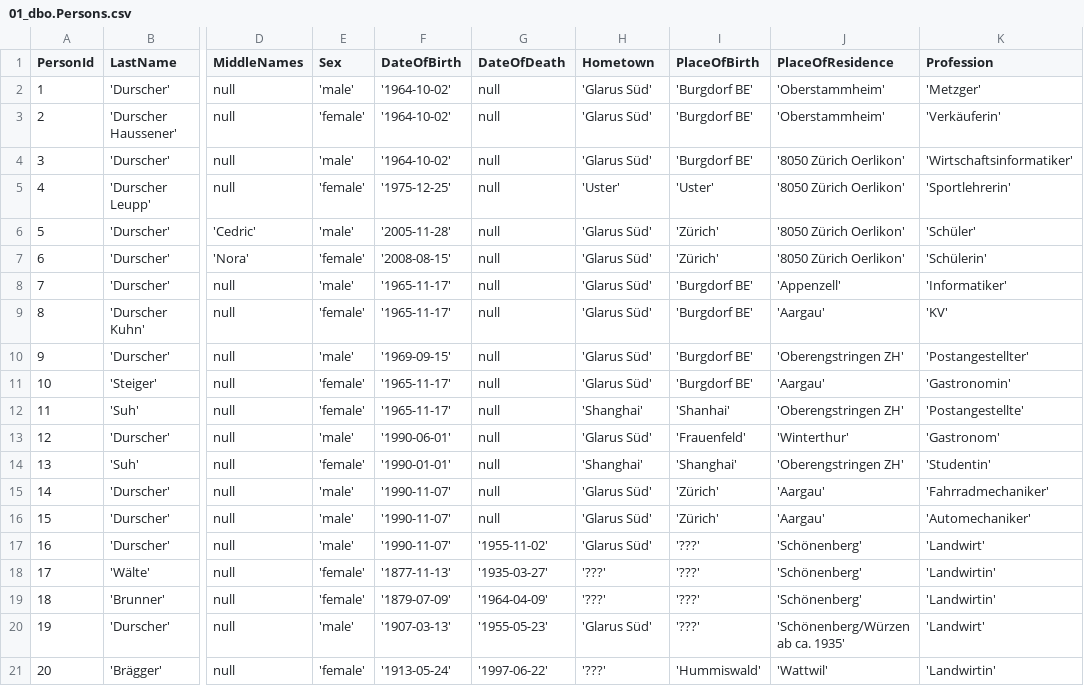
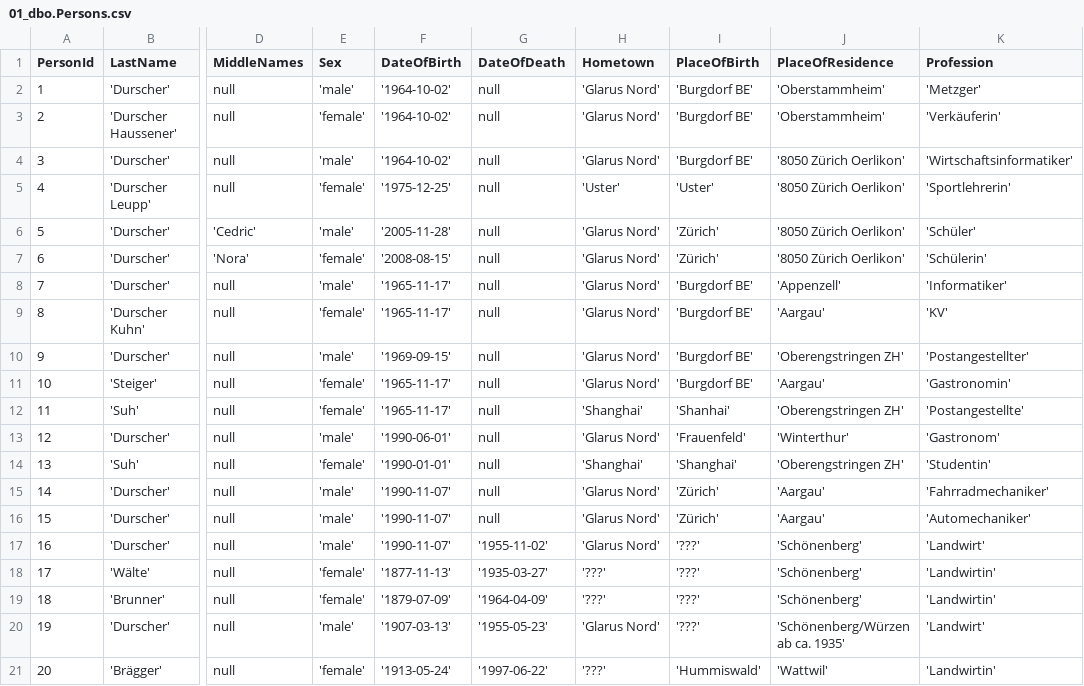
Before and after one commit to mdigit/genealogy, a CSV file: src/db/_SeedData/01_Data/01_dbo.Persons.csv, drawn as a sheet; only a part is shown, gaps mark what is left out; the diff names each change by its address in the sheet, - before the commit and + after, or states it on an @@ line.

Commit message:
Corrected hometowns

```diff
--- a/src/db/_SeedData/01_Data/01_dbo.Persons.csv
+++ b/src/db/_SeedData/01_Data/01_dbo.Persons.csv
-H2:H4 (Hometown): 'Glarus Süd'
+H2:H4 (Hometown): 'Glarus Nord'
-H6:H11 (Hometown): 'Glarus Süd'
+H6:H11 (Hometown): 'Glarus Nord'
-H13 (Hometown): 'Glarus Süd'
+H13 (Hometown): 'Glarus Nord'
-H15:H17 (Hometown): 'Glarus Süd'
+H15:H17 (Hometown): 'Glarus Nord'
-H20 (Hometown): 'Glarus Süd'
+H20 (Hometown): 'Glarus Nord'
```
Also changed, not shown: 2 other files.
